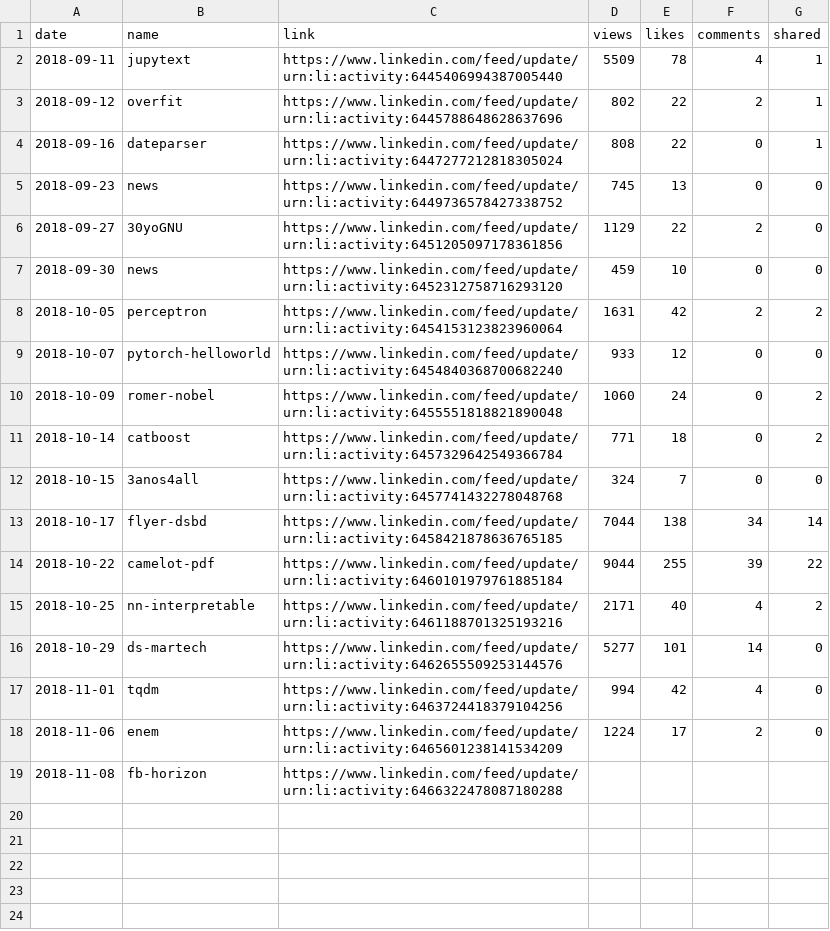
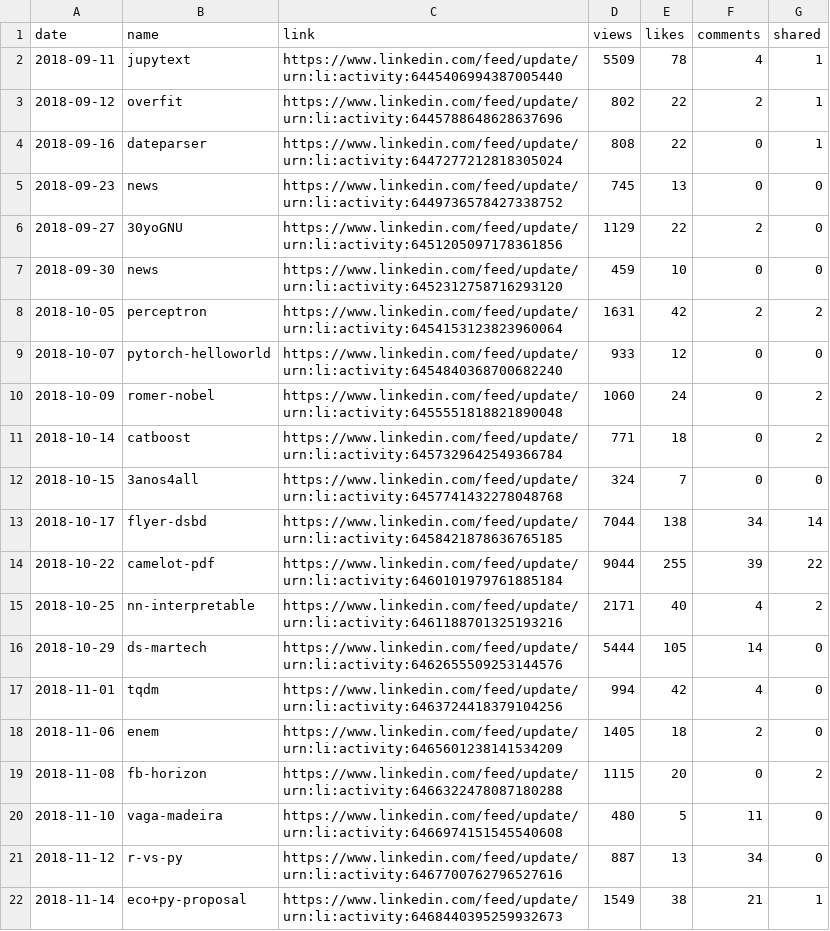
Before and after one commit to jayme-anchante/linkedin-posts, a CSV file: stats.csv, drawn as a sheet.

Commit message:
stats

```diff
--- a/stats.csv
+++ b/stats.csv
@@ -15,5 +15,8 @@ date,name,link,views,likes,comments,shared
 2018-10-25,nn-interpretable,https://www.linkedin.com/feed/update/urn:li:activity:6461188701325193216,2171,40,4,2
-2018-10-29,ds-martech,https://www.linkedin.com/feed/update/urn:li:activity:6462655509253144576,5277,101,14,0
+2018-10-29,ds-martech,https://www.linkedin.com/feed/update/urn:li:activity:6462655509253144576,5444,105,14,0
 2018-11-01,tqdm,https://www.linkedin.com/feed/update/urn:li:activity:6463724418379104256,994,42,4,0
-2018-11-06,enem,https://www.linkedin.com/feed/update/urn:li:activity:6465601238141534209,1224,17,2,0
-2018-11-08,fb-horizon,https://www.linkedin.com/feed/update/urn:li:activity:6466322478087180288,,,,
+2018-11-06,enem,https://www.linkedin.com/feed/update/urn:li:activity:6465601238141534209,1405,18,2,0
+2018-11-08,fb-horizon,https://www.linkedin.com/feed/update/urn:li:activity:6466322478087180288,1115,20,0,2
+2018-11-10,vaga-madeira,https://www.linkedin.com/feed/update/urn:li:activity:6466974151545540608,480,5,11,0
+2018-11-12,r-vs-py,https://www.linkedin.com/feed/update/urn:li:activity:6467700762796527616,887,13,34,0
+2018-11-14,eco+py-proposal,https://www.linkedin.com/feed/update/urn:li:activity:6468440395259932673,1549,38,21,1
```
